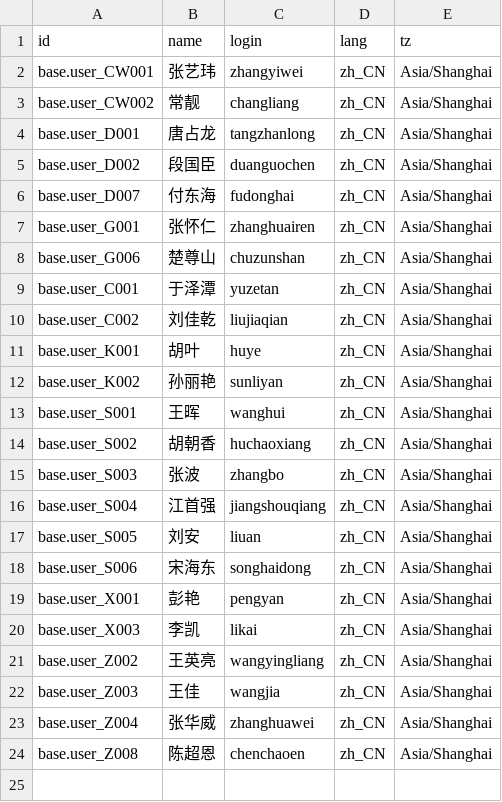
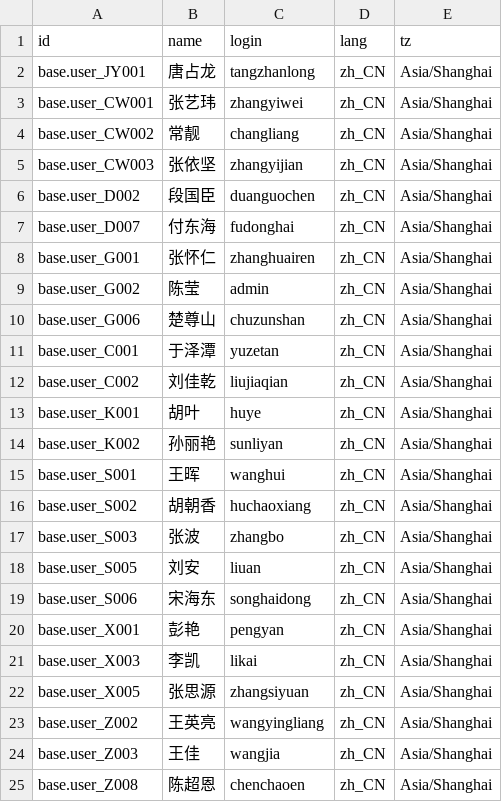
Before and after one commit to donghaifu/invku, a CSV file: basedata/02User/res.users.yto - test.csv, drawn as a sheet.

```diff
--- a/basedata/02User/res.users.yto - test.csv
+++ b/basedata/02User/res.users.yto - test.csv
@@ -1,5 +1,6 @@
 id,name,login,lang,tz
+base.user_JY001,唐占龙,tangzhanlong,zh_CN,Asia/Shanghai
 base.user_CW001,张艺玮,zhangyiwei,zh_CN,Asia/Shanghai
 base.user_CW002,常靓,changliang,zh_CN,Asia/Shanghai
-base.user_D001,唐占龙,tangzhanlong,zh_CN,Asia/Shanghai
+base.user_CW003,张依坚,zhangyijian,zh_CN,Asia/Shanghai
 base.user_D002,段国臣,duanguochen,zh_CN,Asia/Shanghai
@@ -7,2 +8,3 @@ base.user_D007,付东海,fudonghai,zh_CN,Asia/Shanghai
 base.user_G001,张怀仁,zhanghuairen,zh_CN,Asia/Shanghai
+base.user_G002,陈莹,admin,zh_CN,Asia/Shanghai
 base.user_G006,楚尊山,chuzunshan,zh_CN,Asia/Shanghai
@@ -15,3 +17,2 @@ base.user_S002,胡朝香,huchaoxiang,zh_CN,Asia/Shanghai
 base.user_S003,张波,zhangbo,zh_CN,Asia/Shanghai
-base.user_S004,江首强,jiangshouqiang,zh_CN,Asia/Shanghai
 base.user_S005,刘安,liuan,zh_CN,Asia/Shanghai
@@ -20,5 +21,5 @@ base.user_X001,彭艳,pengyan,zh_CN,Asia/Shanghai
 base.user_X003,李凯,likai,zh_CN,Asia/Shanghai
+base.user_X005,张思源,zhangsiyuan,zh_CN,Asia/Shanghai
 base.user_Z002,王英亮,wangyingliang,zh_CN,Asia/Shanghai
 base.user_Z003,王佳,wangjia,zh_CN,Asia/Shanghai
-base.user_Z004,张华威,zhanghuawei,zh_CN,Asia/Shanghai
 base.user_Z008,陈超恩,chenchaoen,zh_CN,Asia/Shanghai
```
Also changed, not shown: 7 other files.
